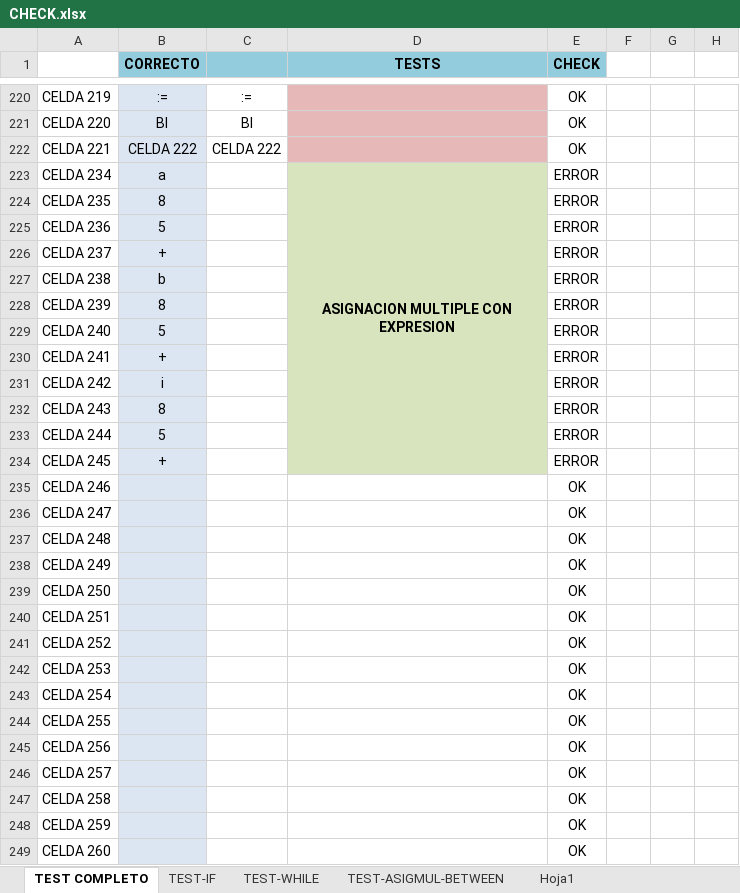
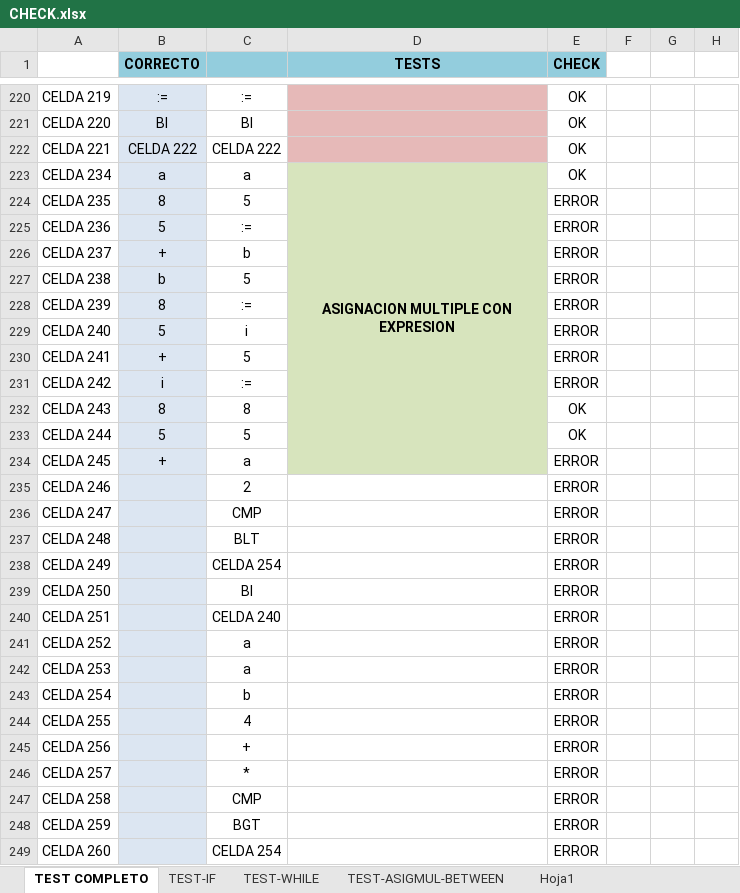
Before and after one commit to LyC-Grupo1/Compilador, an Excel workbook: Segunda_entrega_correccion/CHECK.xlsx, sheet TEST COMPLETO, drawn as a sheet; only a part is shown, gaps mark what is left out; values as stored, in another font and other column widths than the file's, no borders; conditional formats not drawn; the diff covers the shown part only; the diff names each change by its address in the sheet, - before the commit and + after, or states it on an @@ line.

Commit message:
Correccion ultimo commit
Se corrige el orden de las pruebas y los casos donde rompia.

```diff
--- a/Segunda_entrega_correccion/CHECK.xlsx (sheet TEST COMPLETO)
+++ b/Segunda_entrega_correccion/CHECK.xlsx (sheet TEST COMPLETO)
-C223: (empty)
+C223: a
-E223 (CHECK): ERROR
+E223 (CHECK): OK
-C224: (empty)
+C224: 5
-C225: (empty)
+C225: :=
-C226: (empty)
+C226: b
-C227: (empty)
+C227: 5
-C228: (empty)
+C228: :=
-C229: (empty)
+C229: i
-C230: (empty)
+C230: 5
-C231: (empty)
+C231: :=
-C232: (empty)
+C232: 8
-E232:E233 (CHECK): ERROR
+E232:E233 (CHECK): OK
-C233: (empty)
+C233: 5
-C234: (empty)
+C234: a
-C235: (empty)
+C235: 2
-E235:E249 (CHECK): OK
+E235:E249 (CHECK): ERROR
-C236: (empty)
+C236: CMP
-C237: (empty)
+C237: BLT
-C238: (empty)
+C238: CELDA 254
-C239: (empty)
+C239: BI
-C240: (empty)
+C240: CELDA 240
-C241:C242: (empty)
+C241:C242: a
-C243: (empty)
+C243: b
-C244: (empty)
+C244: 4
-C245: (empty)
+C245: +
-C246: (empty)
+C246: *
-C247: (empty)
+C247: CMP
-C248: (empty)
+C248: BGT
-C249: (empty)
+C249: CELDA 254
```
Also changed, not shown: 147 added rows and 26 edited cells elsewhere in this sheet, 8 other files.
